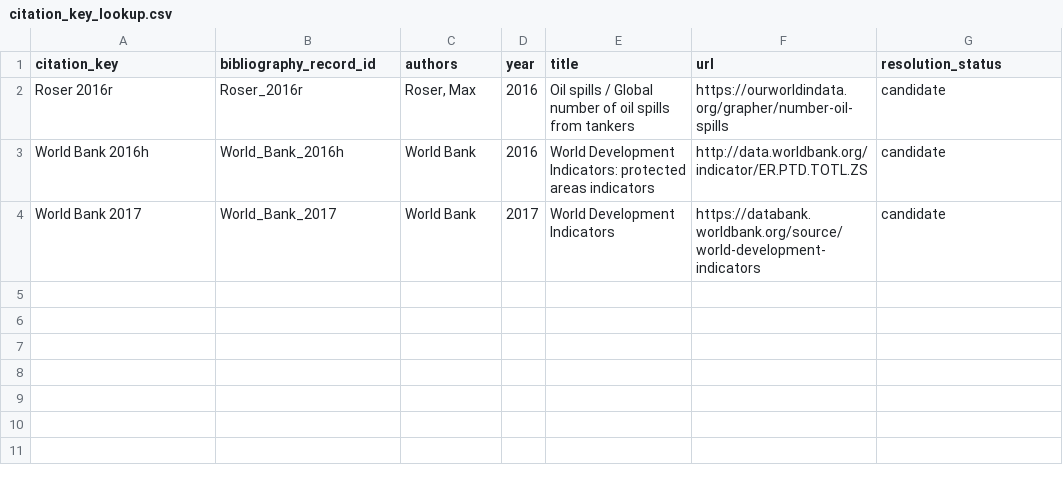
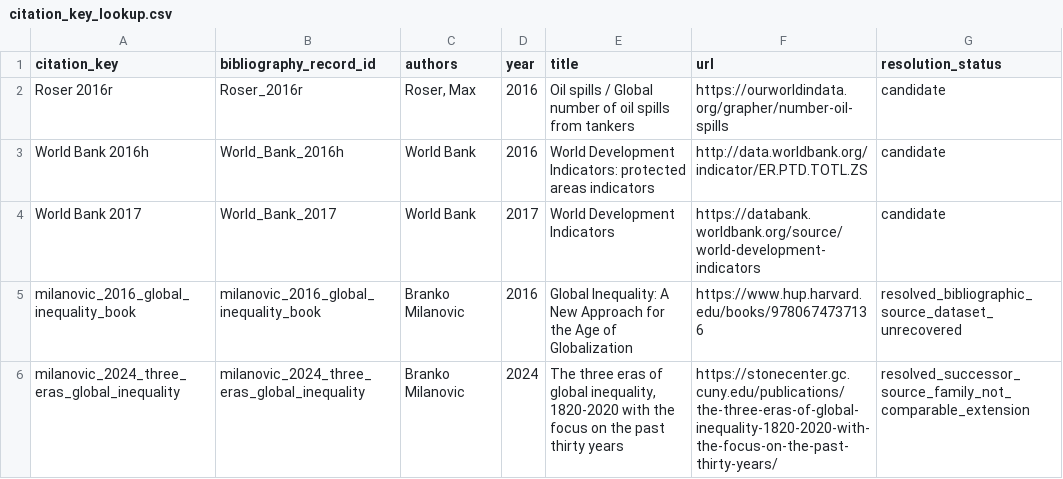
Before and after one commit to J-Chamberlain/pinker_charts, a CSV file: data/bibliography/citation_key_lookup.csv, drawn as a sheet.

```diff
--- a/data/bibliography/citation_key_lookup.csv
+++ b/data/bibliography/citation_key_lookup.csv
@@ -4 +4,3 @@ World Bank 2016h,World_Bank_2016h,World Bank,2016,World Development Indicators:
 World Bank 2017,World_Bank_2017,World Bank,2017,World Development Indicators,https://databank.worldbank.org/source/world-development-indicators,candidate
+milanovic_2016_global_inequality_book,milanovic_2016_global_inequality_book,Branko Milanovic,2016,Global Inequality: A New Approach for the Age of Globalization,https://www.hup.harvard.edu/books/9780674737136,resolved_bibliographic_source_dataset_unrecovered
+milanovic_2024_three_eras_global_inequality,milanovic_2024_three_eras_global_inequality,Branko Milanovic,2024,"The three eras of global inequality, 1820-2020 with the focus on the past thirty years",https://stonecenter.gc.cuny.edu/publications/the-three-eras-of-global-inequality-1820-2020-with-the-focus-on-the-past-thirty-years/,resolved_successor_source_family_not_comparable_extension
```
Also changed, not shown: data/bibliography/bibliography_database.csv, data/bibliography/dataset_reference_catalog.csv, 20 other files.
